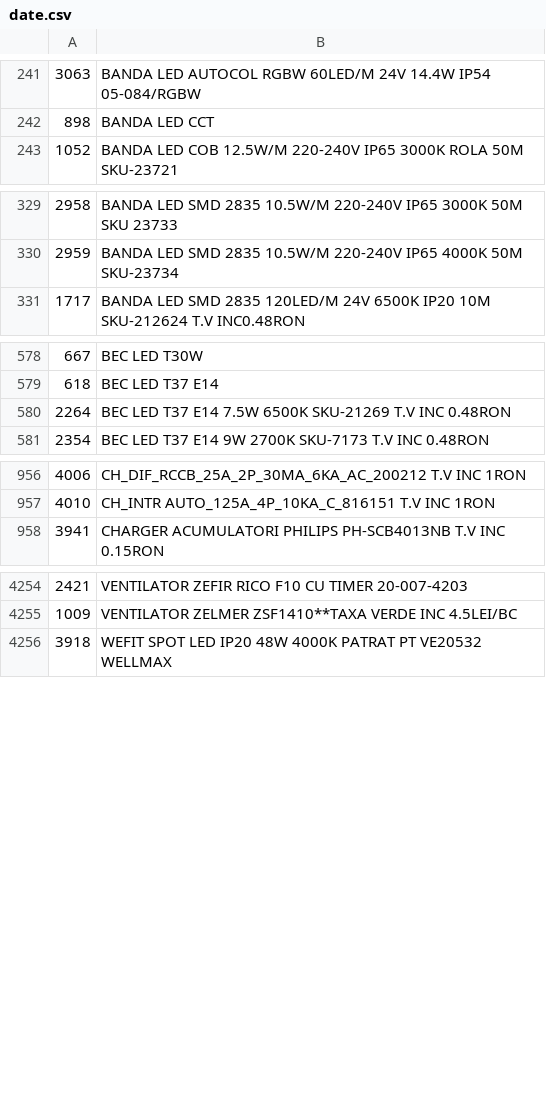
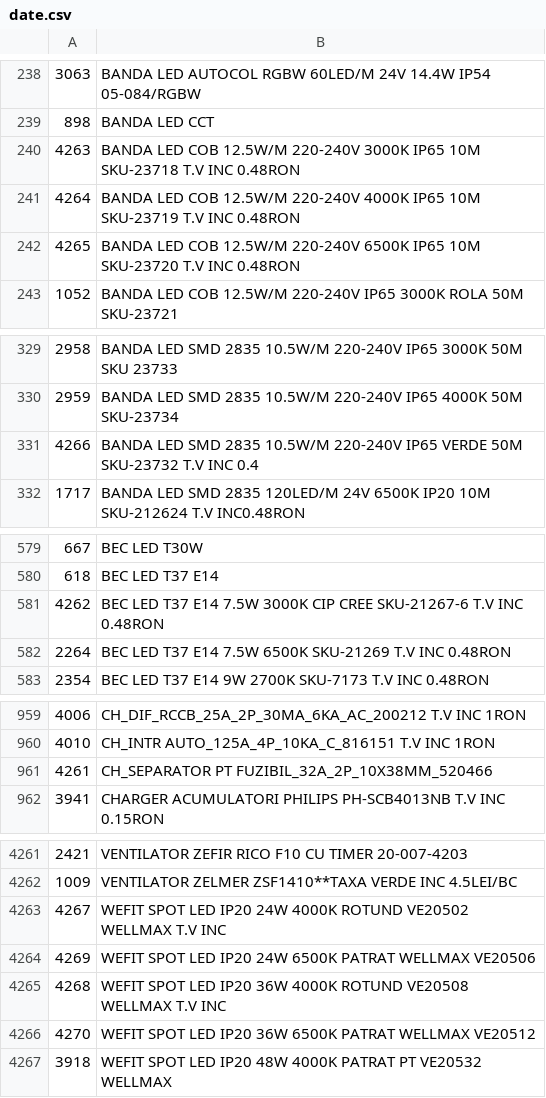
Before and after one commit to Rert90/site-casa-marcat, a CSV file: date.csv, drawn as a sheet; only a part is shown, gaps mark what is left out; the diff covers the shown part only; the diff names each change by its address in the sheet, - before the commit and + after, or states it on an @@ line.

Commit message:
Update date.csv with new LED products
Removed outdated items and added new LED products to the inventory.

```diff
--- a/date.csv
+++ b/date.csv
+row 240: 4263 | BANDA LED COB 12.5W/M 220-240V 3000K IP65 10M SKU-23718 T.V INC 0.48RON
+row 241: 4264 | BANDA LED COB 12.5W/M 220-240V 4000K IP65 10M SKU-23719 T.V INC 0.48RON
+row 242: 4265 | BANDA LED COB 12.5W/M 220-240V 6500K IP65 10M SKU-23720 T.V INC 0.48RON
+row 331: 4266 | BANDA LED SMD 2835 10.5W/M 220-240V IP65 VERDE 50M SKU-23732 T.V INC 0.4
+row 581: 4262 | BEC LED T37 E14 7.5W 3000K CIP CREE SKU-21267-6 T.V INC 0.48RON
+row 961: 4261 | CH_SEPARATOR PT FUZIBIL_32A_2P_10X38MM_520466
+row 4263: 4267 | WEFIT SPOT LED IP20 24W 4000K ROTUND VE20502 WELLMAX T.V INC
+row 4264: 4269 | WEFIT SPOT LED IP20 24W 6500K PATRAT WELLMAX VE20506
+row 4265: 4268 | WEFIT SPOT LED IP20 36W 4000K ROTUND VE20508 WELLMAX T.V INC
+row 4266: 4270 | WEFIT SPOT LED IP20 36W 6500K PATRAT WELLMAX VE20512
```
Also changed, not shown: 1 added row and 4 moved rows elsewhere in this file.
